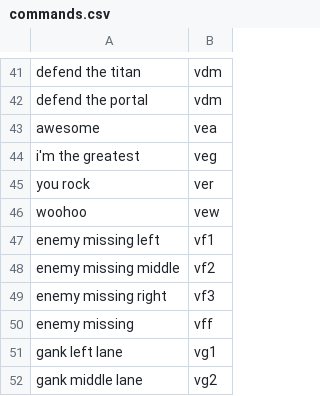
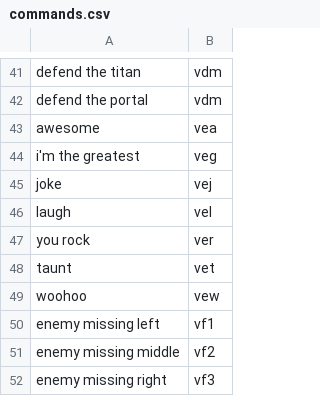
Before and after one commit to thundercakes/smitten, a CSV file: commands.csv, drawn as a sheet; only a part is shown, gaps mark what is left out; the shorter side is filled out with more unchanged rows.

Commit message:
added three missing commands. joke laugh taunt

```diff
--- a/commands.csv
+++ b/commands.csv
@@ -44,3 +44,6 @@ awesome,vea
 i'm the greatest,veg
+joke,vej
+laugh,vel
 you rock,ver
+taunt,vet
 woohoo,vew
```
